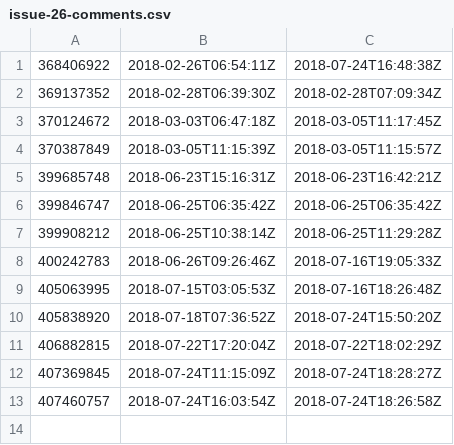
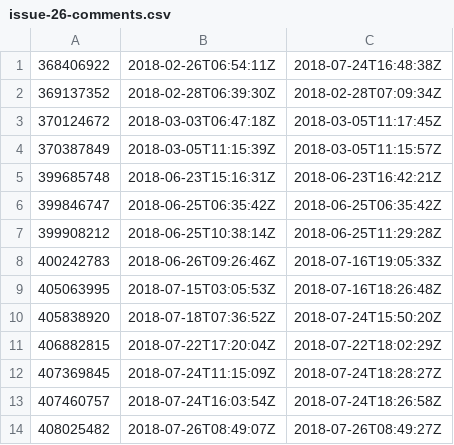
Before and after one commit to solomonxie/issues_blog, a CSV file: solomonxie/solomonxie.github.io/issue-26-comments.csv, drawn as a sheet; the diff names each change by its address in the sheet, - before the commit and + after, or states it on an @@ line.

```diff
--- a/solomonxie/solomonxie.github.io/issue-26-comments.csv
+++ b/solomonxie/solomonxie.github.io/issue-26-comments.csv
+row 14: 408025482 | 2018-07-26T08:49:07Z | 2018-07-26T08:49:27Z
```
Also changed, not shown: solomonxie/solomonxie.github.io/last_issues_list.csv, 1 other file.
